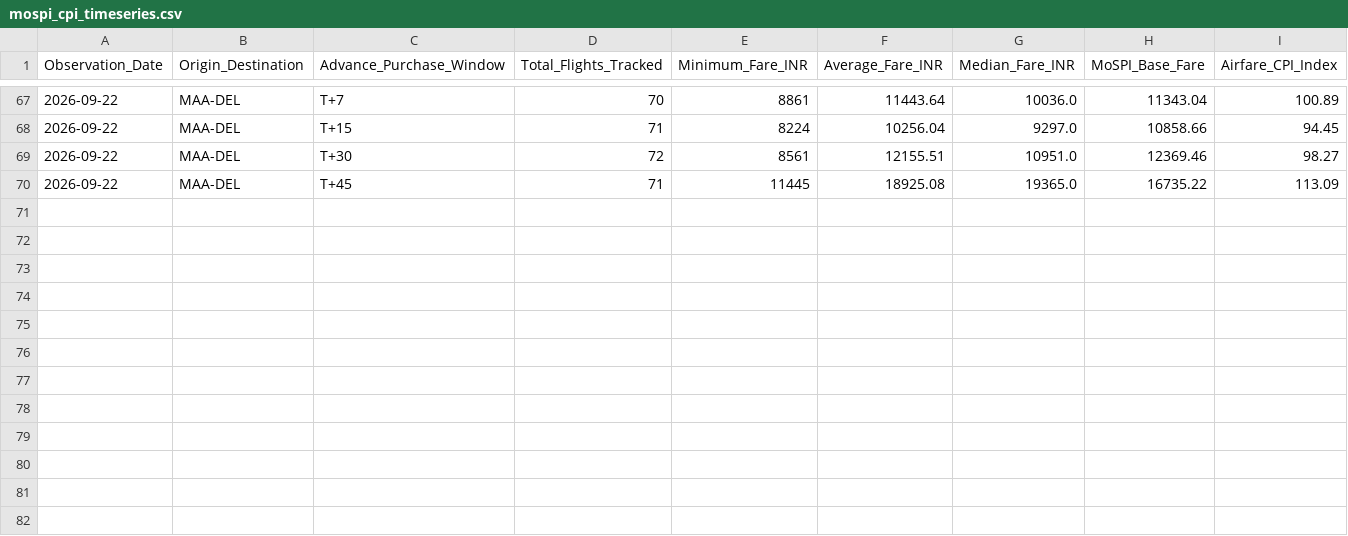
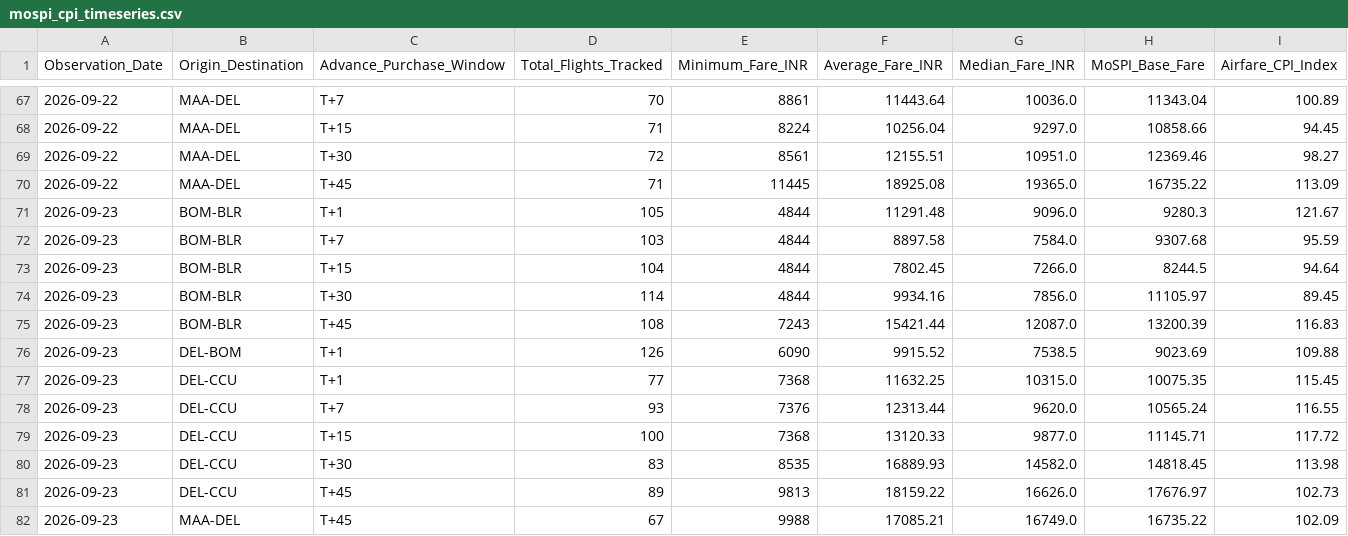
Before and after one commit to ayushbhagwanjadhav/mospi-airfare-index, a CSV file: data/mospi_cpi_timeseries.csv, drawn as a sheet; only a part is shown, gaps mark what is left out; rows hold the shown columns only; the diff names each change by its address in the sheet, - before the commit and + after, or states it on an @@ line.

```diff
--- a/data/mospi_cpi_timeseries.csv
+++ b/data/mospi_cpi_timeseries.csv
+row 71: 2026-09-23 | BOM-BLR | T+1 | 105 | 4844 | 11291.48 | 9096.0 | 9280.3 | 121.67
+row 72: 2026-09-23 | BOM-BLR | T+7 | 103 | 4844 | 8897.58 | 7584.0 | 9307.68 | 95.59
+row 73: 2026-09-23 | BOM-BLR | T+15 | 104 | 4844 | 7802.45 | 7266.0 | 8244.5 | 94.64
+row 74: 2026-09-23 | BOM-BLR | T+30 | 114 | 4844 | 9934.16 | 7856.0 | 11105.97 | 89.45
+row 75: 2026-09-23 | BOM-BLR | T+45 | 108 | 7243 | 15421.44 | 12087.0 | 13200.39 | 116.83
+row 76: 2026-09-23 | DEL-BOM | T+1 | 126 | 6090 | 9915.52 | 7538.5 | 9023.69 | 109.88
+row 77: 2026-09-23 | DEL-CCU | T+1 | 77 | 7368 | 11632.25 | 10315.0 | 10075.35 | 115.45
+row 78: 2026-09-23 | DEL-CCU | T+7 | 93 | 7376 | 12313.44 | 9620.0 | 10565.24 | 116.55
+row 79: 2026-09-23 | DEL-CCU | T+15 | 100 | 7368 | 13120.33 | 9877.0 | 11145.71 | 117.72
+row 80: 2026-09-23 | DEL-CCU | T+30 | 83 | 8535 | 16889.93 | 14582.0 | 14818.45 | 113.98
+row 81: 2026-09-23 | DEL-CCU | T+45 | 89 | 9813 | 18159.22 | 16626.0 | 17676.97 | 102.73
+row 82: 2026-09-23 | MAA-DEL | T+45 | 67 | 9988 | 17085.21 | 16749.0 | 16735.22 | 102.09
```
Also changed, not shown: data/mospi_cpi_report.csv, 2 other files.
